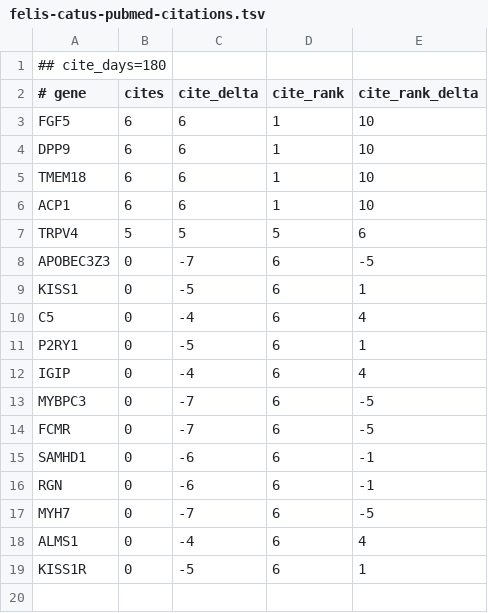
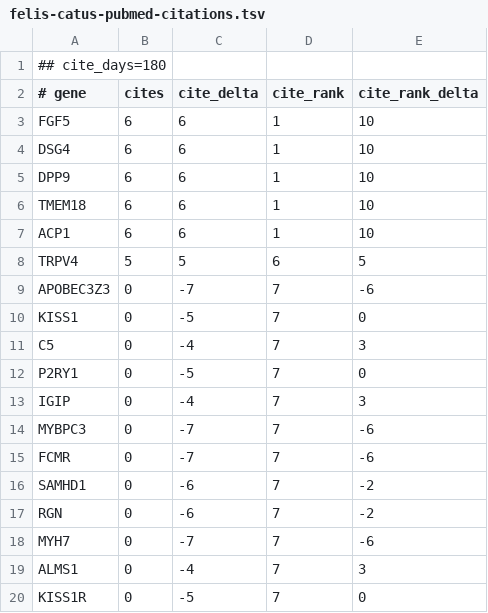
Before and after one commit to broadinstitute/gene-hints, a TSV file: data/felis-catus-pubmed-citations.tsv, drawn as a sheet.

```diff
--- a/data/felis-catus-pubmed-citations.tsv
+++ b/data/felis-catus-pubmed-citations.tsv
@@ -3,2 +3,3 @@
 FGF5	6	6	1	10
+DSG4	6	6	1	10
 DPP9	6	6	1	10
@@ -6,14 +7,14 @@ TMEM18	6	6	1	10
 ACP1	6	6	1	10
-TRPV4	5	5	5	6
-APOBEC3Z3	0	-7	6	-5
-KISS1	0	-5	6	1
-C5	0	-4	6	4
-P2RY1	0	-5	6	1
-IGIP	0	-4	6	4
-MYBPC3	0	-7	6	-5
-FCMR	0	-7	6	-5
-SAMHD1	0	-6	6	-1
-RGN	0	-6	6	-1
-MYH7	0	-7	6	-5
-ALMS1	0	-4	6	4
-KISS1R	0	-5	6	1
+TRPV4	5	5	6	5
+APOBEC3Z3	0	-7	7	-6
+KISS1	0	-5	7	0
+C5	0	-4	7	3
+P2RY1	0	-5	7	0
+IGIP	0	-4	7	3
+MYBPC3	0	-7	7	-6
+FCMR	0	-7	7	-6
+SAMHD1	0	-6	7	-2
+RGN	0	-6	7	-2
+MYH7	0	-7	7	-6
+ALMS1	0	-4	7	3
+KISS1R	0	-5	7	0
```
Also changed, not shown: data/canis-lupus-familiaris-pubmed-citations.tsv, data/mus-musculus-pubmed-citations.tsv, 2 other files.
